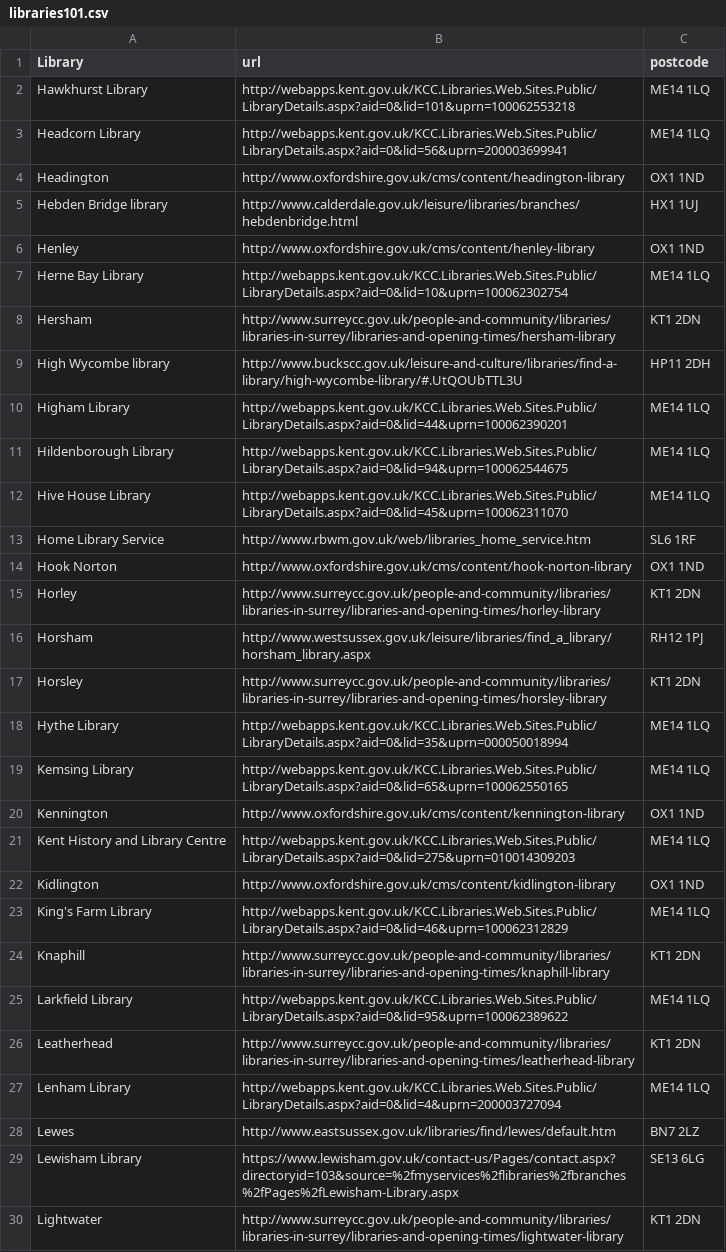
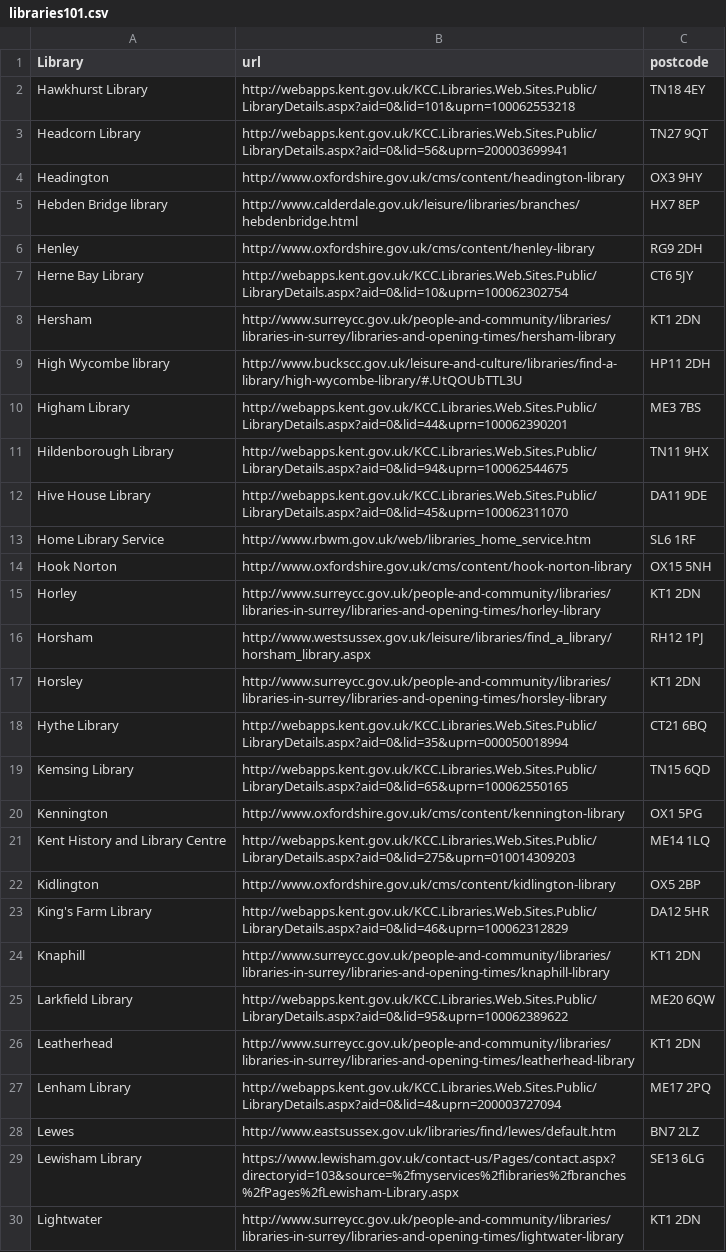
Before and after one commit to cameronneylon/access2research, a CSV file: libraries101.csv, drawn as a sheet; only a part is shown; the diff covers the shown part only.

Commit message:
Corrections for most of the postcodes, these should be largely correct

```diff
--- a/libraries101.csv
+++ b/libraries101.csv
@@ -1,15 +1,15 @@
 Library,url,postcode
-Hawkhurst Library,http://webapps.kent.gov.uk/KCC.Libraries.Web.Sites.Public/LibraryDetails.aspx?aid=0&lid=101&uprn=100062553218,ME14 1LQ
-Headcorn Library,http://webapps.kent.gov.uk/KCC.Libraries.Web.Sites.Public/LibraryDetails.aspx?aid=0&lid=56&uprn=200003699941,ME14 1LQ
-Headington,http://www.oxfordshire.gov.uk/cms/content/headington-library,OX1 1ND
-Hebden Bridge library,http://www.calderdale.gov.uk/leisure/libraries/branches/hebdenbridge.html,HX1 1UJ
-Henley,http://www.oxfordshire.gov.uk/cms/content/henley-library,OX1 1ND
-Herne Bay Library,http://webapps.kent.gov.uk/KCC.Libraries.Web.Sites.Public/LibraryDetails.aspx?aid=0&lid=10&uprn=100062302754,ME14 1LQ
+Hawkhurst Library,http://webapps.kent.gov.uk/KCC.Libraries.Web.Sites.Public/LibraryDetails.aspx?aid=0&lid=101&uprn=100062553218,TN18 4EY
+Headcorn Library,http://webapps.kent.gov.uk/KCC.Libraries.Web.Sites.Public/LibraryDetails.aspx?aid=0&lid=56&uprn=200003699941,TN27 9QT
+Headington,http://www.oxfordshire.gov.uk/cms/content/headington-library,OX3 9HY
+Hebden Bridge library,http://www.calderdale.gov.uk/leisure/libraries/branches/hebdenbridge.html,HX7 8EP
+Henley,http://www.oxfordshire.gov.uk/cms/content/henley-library,RG9 2DH
+Herne Bay Library,http://webapps.kent.gov.uk/KCC.Libraries.Web.Sites.Public/LibraryDetails.aspx?aid=0&lid=10&uprn=100062302754,CT6 5JY
 Hersham,http://www.surreycc.gov.uk/people-and-community/libraries/libraries-in-surrey/libraries-and-opening-times/hersham-library,KT1 2DN
 High Wycombe library,http://www.buckscc.gov.uk/leisure-and-culture/libraries/find-a-library/high-wycombe-library/#.UtQOUbTTL3U,HP11 2DH
-Higham Library,http://webapps.kent.gov.uk/KCC.Libraries.Web.Sites.Public/LibraryDetails.aspx?aid=0&lid=44&uprn=100062390201,ME14 1LQ
-Hildenborough Library,http://webapps.kent.gov.uk/KCC.Libraries.Web.Sites.Public/LibraryDetails.aspx?aid=0&lid=94&uprn=100062544675,ME14 1LQ
-Hive House Library,http://webapps.kent.gov.uk/KCC.Libraries.Web.Sites.Public/LibraryDetails.aspx?aid=0&lid=45&uprn=100062311070,ME14 1LQ
+Higham Library,http://webapps.kent.gov.uk/KCC.Libraries.Web.Sites.Public/LibraryDetails.aspx?aid=0&lid=44&uprn=100062390201,ME3 7BS
+Hildenborough Library,http://webapps.kent.gov.uk/KCC.Libraries.Web.Sites.Public/LibraryDetails.aspx?aid=0&lid=94&uprn=100062544675,TN11 9HX
+Hive House Library,http://webapps.kent.gov.uk/KCC.Libraries.Web.Sites.Public/LibraryDetails.aspx?aid=0&lid=45&uprn=100062311070,DA11 9DE
 Home Library Service,http://www.rbwm.gov.uk/web/libraries_home_service.htm,SL6 1RF
-Hook Norton,http://www.oxfordshire.gov.uk/cms/content/hook-norton-library,OX1 1ND
+Hook Norton,http://www.oxfordshire.gov.uk/cms/content/hook-norton-library,OX15 5NH
 Horley,http://www.surreycc.gov.uk/people-and-community/libraries/libraries-in-surrey/libraries-and-opening-times/horley-library,KT1 2DN
@@ -17,12 +17,12 @@ Horsham,http://www.westsussex.gov.uk/leisure/libraries/find_a_library/horsham_li
 Horsley,http://www.surreycc.gov.uk/people-and-community/libraries/libraries-in-surrey/libraries-and-opening-times/horsley-library,KT1 2DN
-Hythe Library,http://webapps.kent.gov.uk/KCC.Libraries.Web.Sites.Public/LibraryDetails.aspx?aid=0&lid=35&uprn=000050018994,ME14 1LQ
-Kemsing Library,http://webapps.kent.gov.uk/KCC.Libraries.Web.Sites.Public/LibraryDetails.aspx?aid=0&lid=65&uprn=100062550165,ME14 1LQ
-Kennington,http://www.oxfordshire.gov.uk/cms/content/kennington-library,OX1 1ND
+Hythe Library,http://webapps.kent.gov.uk/KCC.Libraries.Web.Sites.Public/LibraryDetails.aspx?aid=0&lid=35&uprn=000050018994,CT21 6BQ
+Kemsing Library,http://webapps.kent.gov.uk/KCC.Libraries.Web.Sites.Public/LibraryDetails.aspx?aid=0&lid=65&uprn=100062550165,TN15 6QD
+Kennington,http://www.oxfordshire.gov.uk/cms/content/kennington-library,OX1 5PG
 Kent History and Library Centre,http://webapps.kent.gov.uk/KCC.Libraries.Web.Sites.Public/LibraryDetails.aspx?aid=0&lid=275&uprn=010014309203,ME14 1LQ
-Kidlington,http://www.oxfordshire.gov.uk/cms/content/kidlington-library,OX1 1ND
-King's Farm Library,http://webapps.kent.gov.uk/KCC.Libraries.Web.Sites.Public/LibraryDetails.aspx?aid=0&lid=46&uprn=100062312829,ME14 1LQ
+Kidlington,http://www.oxfordshire.gov.uk/cms/content/kidlington-library,OX5 2BP
+King's Farm Library,http://webapps.kent.gov.uk/KCC.Libraries.Web.Sites.Public/LibraryDetails.aspx?aid=0&lid=46&uprn=100062312829,DA12 5HR
 Knaphill,http://www.surreycc.gov.uk/people-and-community/libraries/libraries-in-surrey/libraries-and-opening-times/knaphill-library,KT1 2DN
-Larkfield Library,http://webapps.kent.gov.uk/KCC.Libraries.Web.Sites.Public/LibraryDetails.aspx?aid=0&lid=95&uprn=100062389622,ME14 1LQ
+Larkfield Library,http://webapps.kent.gov.uk/KCC.Libraries.Web.Sites.Public/LibraryDetails.aspx?aid=0&lid=95&uprn=100062389622,ME20 6QW
 Leatherhead,http://www.surreycc.gov.uk/people-and-community/libraries/libraries-in-surrey/libraries-and-opening-times/leatherhead-library,KT1 2DN
-Lenham Library,http://webapps.kent.gov.uk/KCC.Libraries.Web.Sites.Public/LibraryDetails.aspx?aid=0&lid=4&uprn=200003727094,ME14 1LQ
+Lenham Library,http://webapps.kent.gov.uk/KCC.Libraries.Web.Sites.Public/LibraryDetails.aspx?aid=0&lid=4&uprn=200003727094,ME17 2PQ
 Lewes,http://www.eastsussex.gov.uk/libraries/find/lewes/default.htm,BN7 2LZ
```
Also changed, not shown: 51 edited cells elsewhere in this file, libraries.csv, libraries0.csv, 2 other files.
